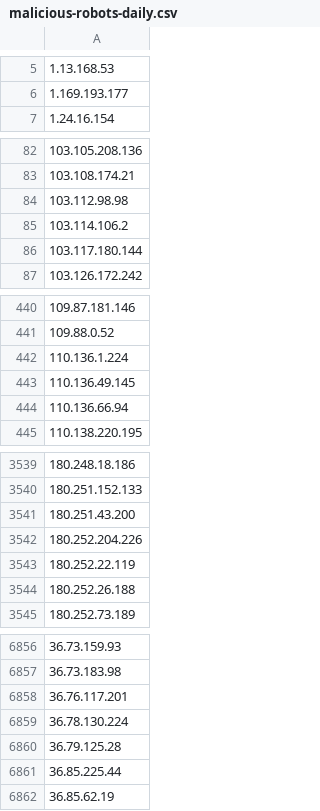
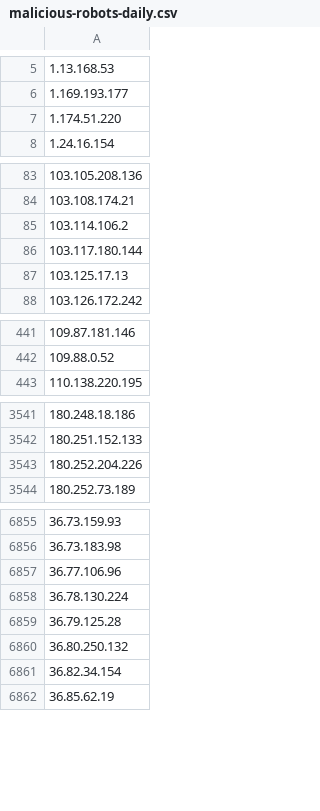
Before and after one commit to DXC-0/Malicious-Robots, a CSV file: malicious-robots-daily.csv, drawn as a sheet; only a part is shown, gaps mark what is left out; removed rows and columns are numbered as before the commit, all else as after; the diff covers the shown part only; the diff names each change by its address in the sheet, - before the commit and + after, or states it on an @@ line.

Commit message:
Update malicious-robots.txt

```diff
--- a/malicious-robots-daily.csv
+++ b/malicious-robots-daily.csv
+row 7: 1.174.51.220
-row 84: 103.112.98.98
+row 87: 103.125.17.13
-row 442: 110.136.1.224
-row 443: 110.136.49.145
-row 444: 110.136.66.94
-row 3541: 180.251.43.200
-row 3543: 180.252.22.119
-row 3544: 180.252.26.188
-A6857: 36.76.117.201
+A6857: 36.77.106.96
-A6860: 36.85.225.44
+A6860: 36.80.250.132
+row 6861: 36.82.34.154
```
Also changed, not shown: 52 added rows, 48 removed rows and 5 edited cells elsewhere in this file, 1 other file.
